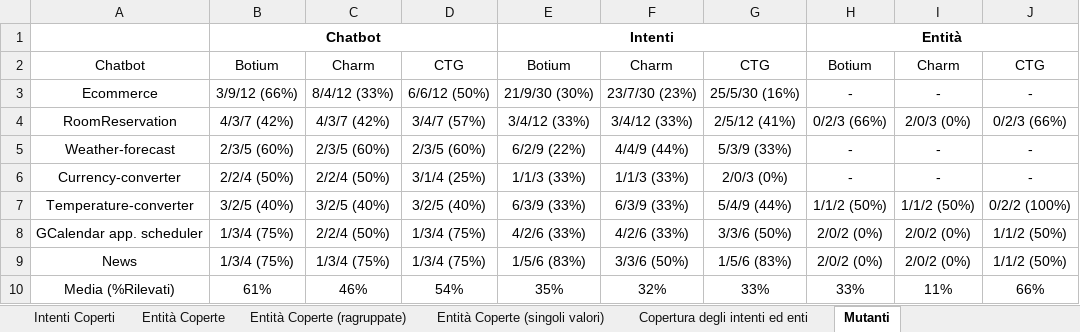
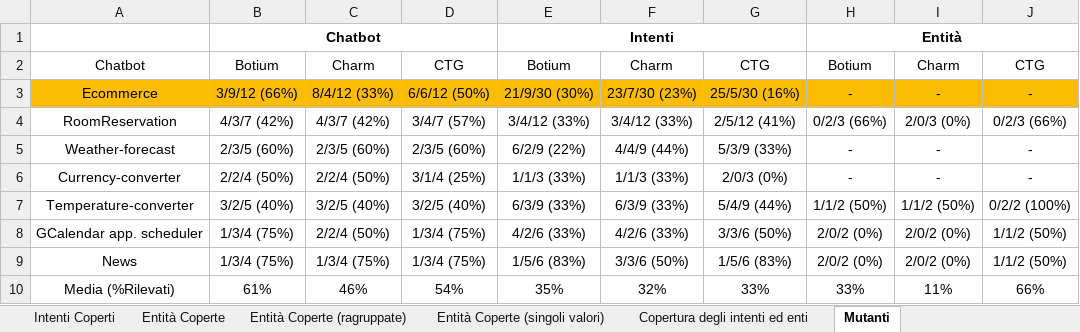
Before and after one commit to roccograpisarda/material_for_tools_evaluation, an Excel workbook: report.xlsx, sheet Mutanti, drawn as a sheet; values as stored, in another font and other column widths than the file's, no borders; charts and pictures not drawn; the diff names each change by its address in the sheet, - before the commit and + after, or states it on an @@ line.

```diff
--- a/report.xlsx (sheet Mutanti)
+++ b/report.xlsx (sheet Mutanti)
-A3:J3 fill: none
+A3:J3 fill: #FBBC04
```
Also changed, not shown: sheet Intenti Coperti (numero e perce, sheet Copertura degli intenti ed enti, sheet Intenti Coperti, charts or pictures.
